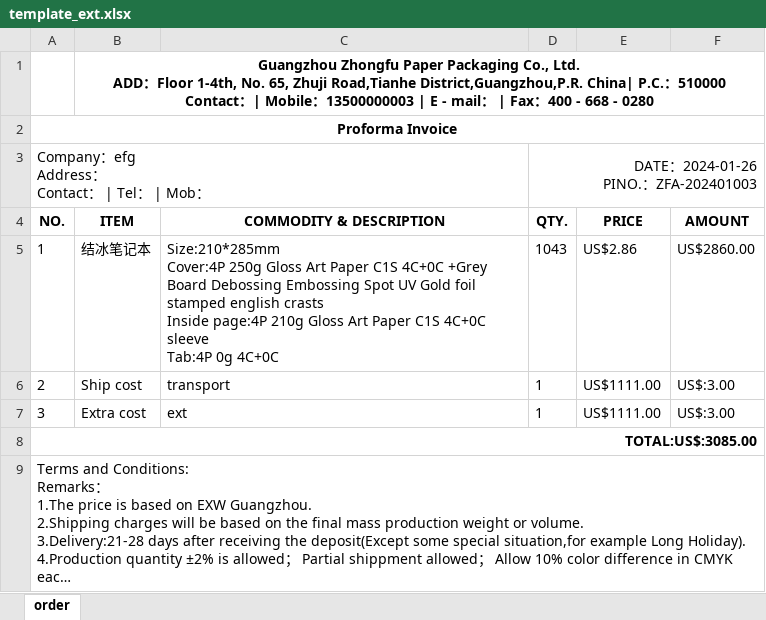
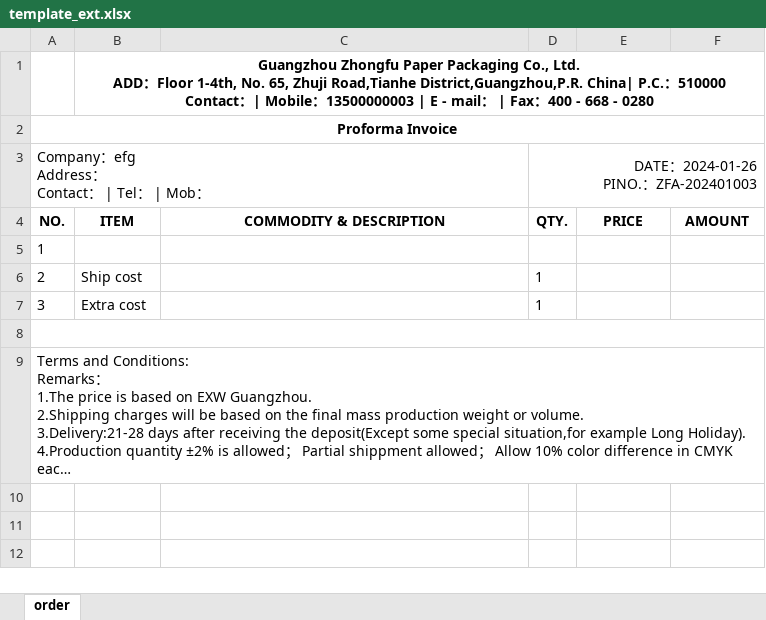
Before and after one commit to iamhujiebin/frozen-go-cms, an Excel workbook: template_ext.xlsx, sheet order, drawn as a sheet; long unchanged cells end in …; values as stored, in another font and other column widths than the file's, no borders; ↵ is a line break in a cell; the diff names each change by its address in the sheet, - before the commit and + after, or states it on an @@ line.

```diff
--- a/template_ext.xlsx (sheet order)
+++ b/template_ext.xlsx (sheet order)
-B5: 结冰笔记本
+B5: (empty)
-C5: Size:210*285mm ↵ Cover:4P 250g Gloss Art Paper C1S 4C+0C +Grey Board Debossing Embossing Spot UV Gold foil stamped english crasts ↵ Inside page:4P 210g Gloss Art Paper C1S 4C+0C sleeve ↵ Tab:4P 0g 4C+0C
+C5: (empty)
-D5: 1043
+D5: (empty)
-E5: US$2.86
+E5: (empty)
-F5: US$2860.00
+F5: (empty)
-C6: transport
+C6: (empty)
-E6:E7: US$1111.00
+E6:E7: (empty)
-F6:F7: US$:3.00
+F6:F7: (empty)
-C7: ext
+C7: (empty)
-A8: TOTAL:US$:3085.00
+A8: (empty)
```
Also changed, not shown: template.xlsx.
